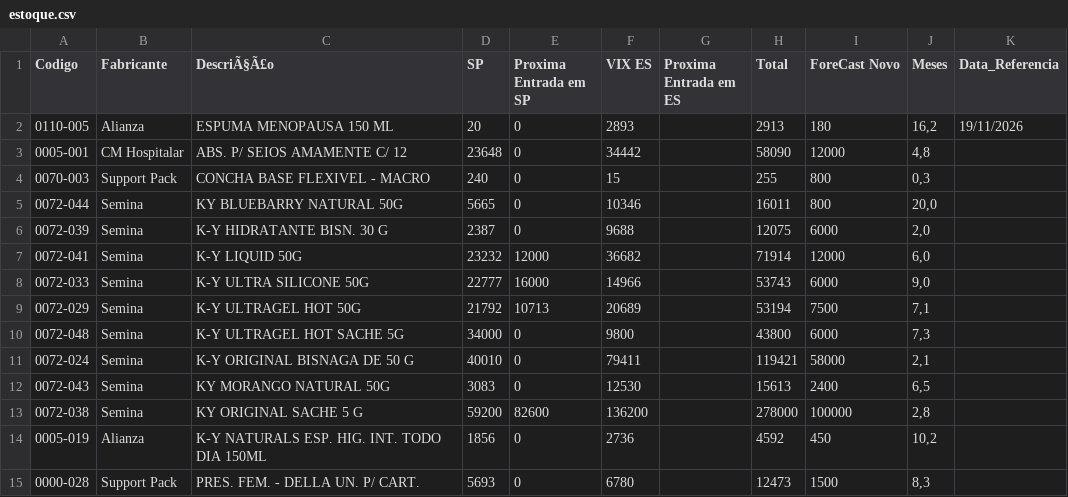
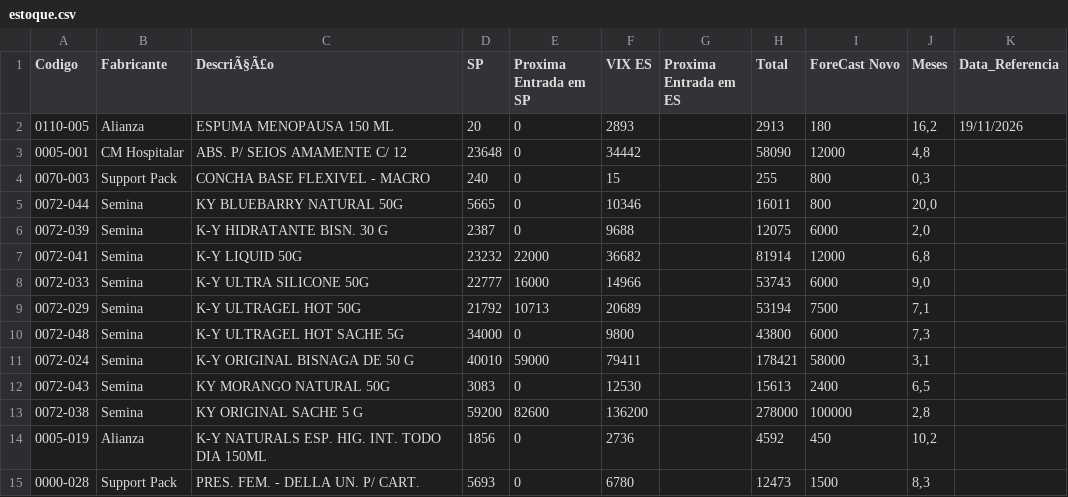
Before and after one commit to GabrielSalim7/Estoque, a CSV file: estoque.csv, drawn as a sheet; only a part is shown.

Commit message:
estoque.csv

```diff
--- a/estoque.csv
+++ b/estoque.csv
@@ -6,3 +6,3 @@ Codigo,Fabricante ,DescriÃ§Ã£o,SP,Proxima Entrada em SP,VIX ES,Proxima Entra
 0072-039,Semina,K-Y HIDRATANTE BISN. 30 G,2387,0,9688,,12075,6000,"2,0",
-0072-041,Semina,K-Y LIQUID 50G,23232,12000,36682,,71914,12000,"6,0",
+0072-041,Semina,K-Y LIQUID 50G,23232,22000,36682,,81914,12000,"6,8",
 0072-033,Semina,K-Y ULTRA SILICONE 50G,22777,16000,14966,,53743,6000,"9,0",
@@ -10,3 +10,3 @@ Codigo,Fabricante ,DescriÃ§Ã£o,SP,Proxima Entrada em SP,VIX ES,Proxima Entra
 0072-048,Semina,K-Y ULTRAGEL HOT SACHE 5G                         ,34000,0,9800,,43800,6000,"7,3",
-0072-024,Semina,K-Y ORIGINAL BISNAGA DE 50 G,40010,0,79411,,119421,58000,"2,1",
+0072-024,Semina,K-Y ORIGINAL BISNAGA DE 50 G,40010,59000,79411,,178421,58000,"3,1",
 0072-043,Semina,KY MORANGO NATURAL 50G,3083,0,12530,,15613,2400,"6,5",
```
